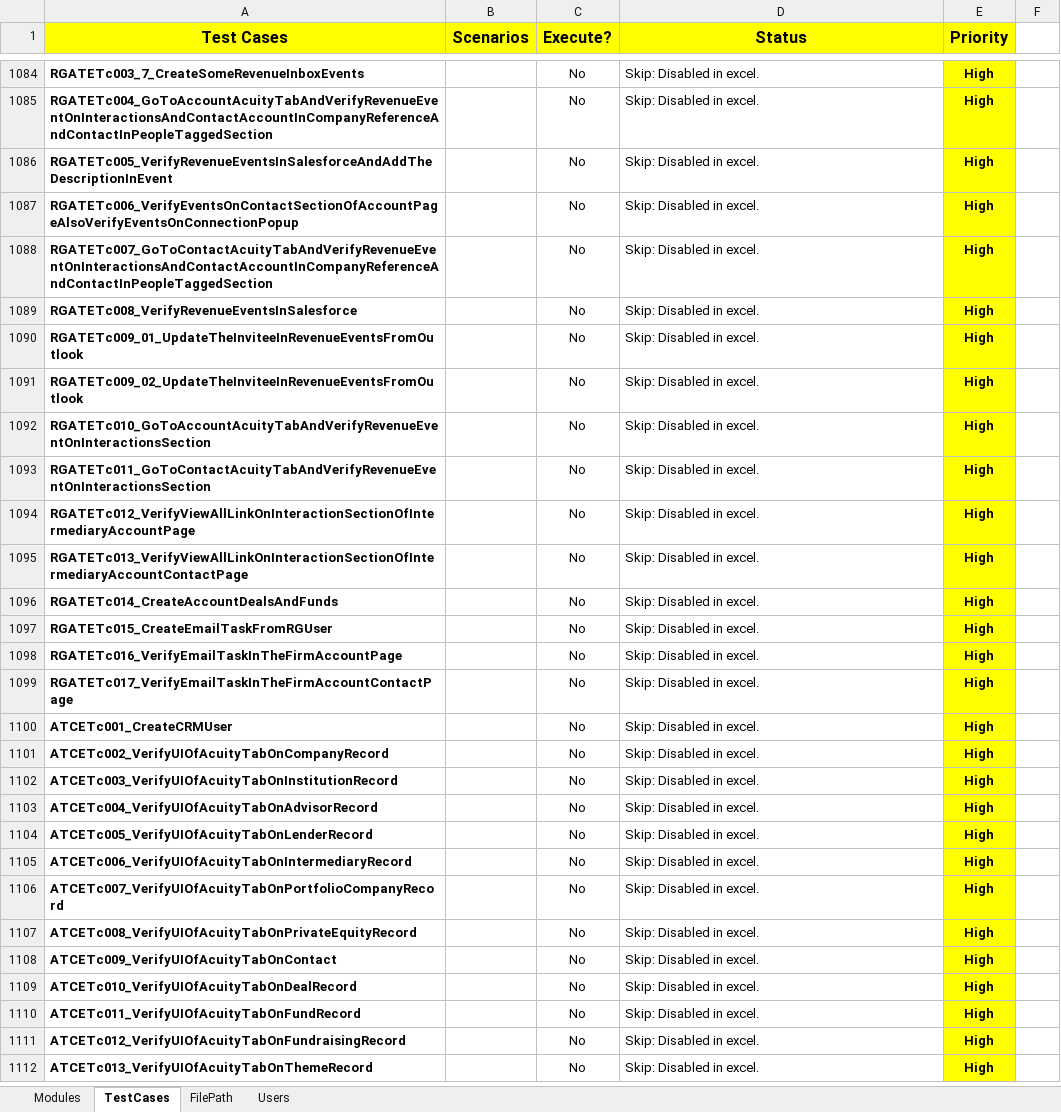
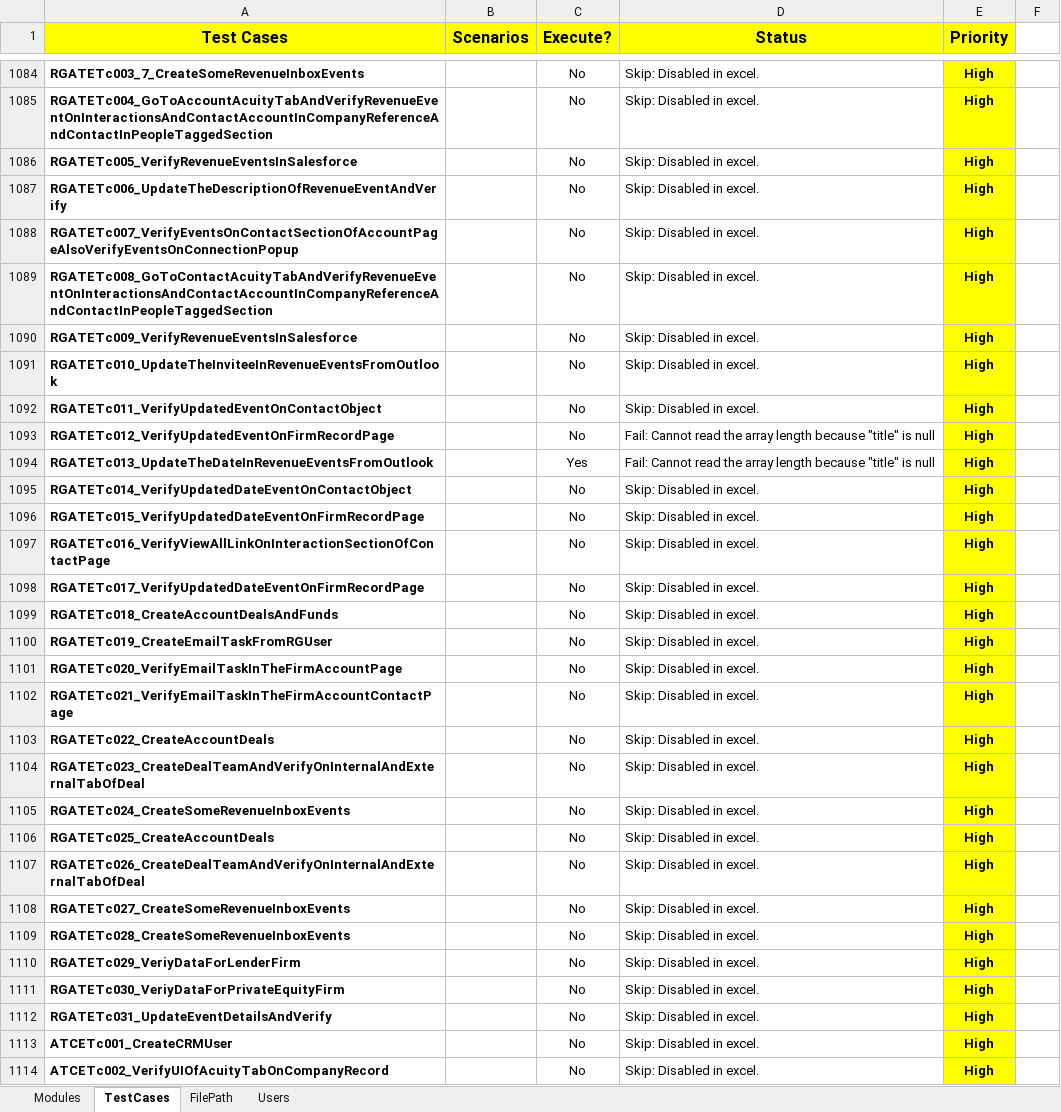
Before and after one commit to NitinNavatar/PE4.7, an Excel workbook: TestCases.xlsx, sheet TestCases, drawn as a sheet; only a part is shown, gaps mark what is left out; the shorter side is filled out with more unchanged rows; values as stored, in another font and other column widths than the file's, no borders; conditional formats not drawn; addresses are those after the commit; the diff covers the shown part only; the diff names each change by its address in the sheet, - before the commit and + after, or states it on an @@ line.

Commit message:
updated testcase and AcuityDatasheet file
Signed-off-by: sourabhnavatargroup <sourabhnavatargroup>

```diff
--- a/TestCases.xlsx (sheet TestCases)
+++ b/TestCases.xlsx (sheet TestCases)
+row 1086: RGATETc005_VerifyRevenueEventsInSalesforce |  | No | Skip: Disabled in excel. | High
-A1087 (Test Cases): RGATETc005_VerifyRevenueEventsInSalesforceAndAddTheDescriptionInEvent
+A1087 (Test Cases): RGATETc006_UpdateTheDescriptionOfRevenueEventAndVerify
-A1088 (Test Cases): RGATETc006_VerifyEventsOnContactSectionOfAccountPageAlsoVerifyEventsOnConnectionPopup
+A1088 (Test Cases): RGATETc007_VerifyEventsOnContactSectionOfAccountPageAlsoVerifyEventsOnConnectionPopup
-A1089 (Test Cases): RGATETc007_GoToContactAcuityTabAndVerifyRevenueEventOnInteractionsAndContactAccountInCompanyReferenceAndContactInPeopleTaggedSection
+A1089 (Test Cases): RGATETc008_GoToContactAcuityTabAndVerifyRevenueEventOnInteractionsAndContactAccountInCompanyReferenceAndContactInPeopleTaggedSection
-A1090 (Test Cases): RGATETc008_VerifyRevenueEventsInSalesforce
+A1090 (Test Cases): RGATETc009_VerifyRevenueEventsInSalesforce
-A1091 (Test Cases): RGATETc009_01_UpdateTheInviteeInRevenueEventsFromOutlook
+A1091 (Test Cases): RGATETc010_UpdateTheInviteeInRevenueEventsFromOutlook
-A1092 (Test Cases): RGATETc009_02_UpdateTheInviteeInRevenueEventsFromOutlook
+A1092 (Test Cases): RGATETc011_VerifyUpdatedEventOnContactObject
+row 1093: RGATETc012_VerifyUpdatedEventOnFirmRecordPage |  | No | Fail: Cannot read the array length because "title" is null | High
+row 1094: RGATETc013_UpdateTheDateInRevenueEventsFromOutlook |  | Yes | Fail: Cannot read the array length because "title" is null | High
-A1095 (Test Cases): RGATETc010_GoToAccountAcuityTabAndVerifyRevenueEventOnInteractionsSection
+A1095 (Test Cases): RGATETc014_VerifyUpdatedDateEventOnContactObject
-A1096 (Test Cases): RGATETc011_GoToContactAcuityTabAndVerifyRevenueEventOnInteractionsSection
+A1096 (Test Cases): RGATETc015_VerifyUpdatedDateEventOnFirmRecordPage
-A1097 (Test Cases): RGATETc012_VerifyViewAllLinkOnInteractionSectionOfIntermediaryAccountPage
+A1097 (Test Cases): RGATETc016_VerifyViewAllLinkOnInteractionSectionOfContactPage
-A1098 (Test Cases): RGATETc013_VerifyViewAllLinkOnInteractionSectionOfIntermediaryAccountContactPage
+A1098 (Test Cases): RGATETc017_VerifyUpdatedDateEventOnFirmRecordPage
-A1099 (Test Cases): RGATETc014_CreateAccountDealsAndFunds
+A1099 (Test Cases): RGATETc018_CreateAccountDealsAndFunds
-A1100 (Test Cases): RGATETc015_CreateEmailTaskFromRGUser
+A1100 (Test Cases): RGATETc019_CreateEmailTaskFromRGUser
-A1101 (Test Cases): RGATETc016_VerifyEmailTaskInTheFirmAccountPage
+A1101 (Test Cases): RGATETc020_VerifyEmailTaskInTheFirmAccountPage
-A1102 (Test Cases): RGATETc017_VerifyEmailTaskInTheFirmAccountContactPage
+A1102 (Test Cases): RGATETc021_VerifyEmailTaskInTheFirmAccountContactPage
+row 1103: RGATETc022_CreateAccountDeals |  | No | Skip: Disabled in excel. | High
+row 1104: RGATETc023_CreateDealTeamAndVerifyOnInternalAndExternalTabOfDeal |  | No | Skip: Disabled in excel. | High
+row 1105: RGATETc024_CreateSomeRevenueInboxEvents |  | No | Skip: Disabled in excel. | High
+row 1106: RGATETc025_CreateAccountDeals |  | No | Skip: Disabled in excel. | High
+row 1107: RGATETc026_CreateDealTeamAndVerifyOnInternalAndExternalTabOfDeal |  | No | Skip: Disabled in excel. | High
+row 1108: RGATETc027_CreateSomeRevenueInboxEvents |  | No | Skip: Disabled in excel. | High
+row 1109: RGATETc028_CreateSomeRevenueInboxEvents |  | No | Skip: Disabled in excel. | High
+row 1110: RGATETc029_VeriyDataForLenderFirm |  | No | Skip: Disabled in excel. | High
+row 1111: RGATETc030_VeriyDataForPrivateEquityFirm |  | No | Skip: Disabled in excel. | High
+row 1112: RGATETc031_UpdateEventDetailsAndVerify |  | No | Skip: Disabled in excel. | High
```
Also changed, not shown: 24 edited cells elsewhere in this sheet, sheet Users, sheet Modules, AcuityDataSheet.xlsx.
